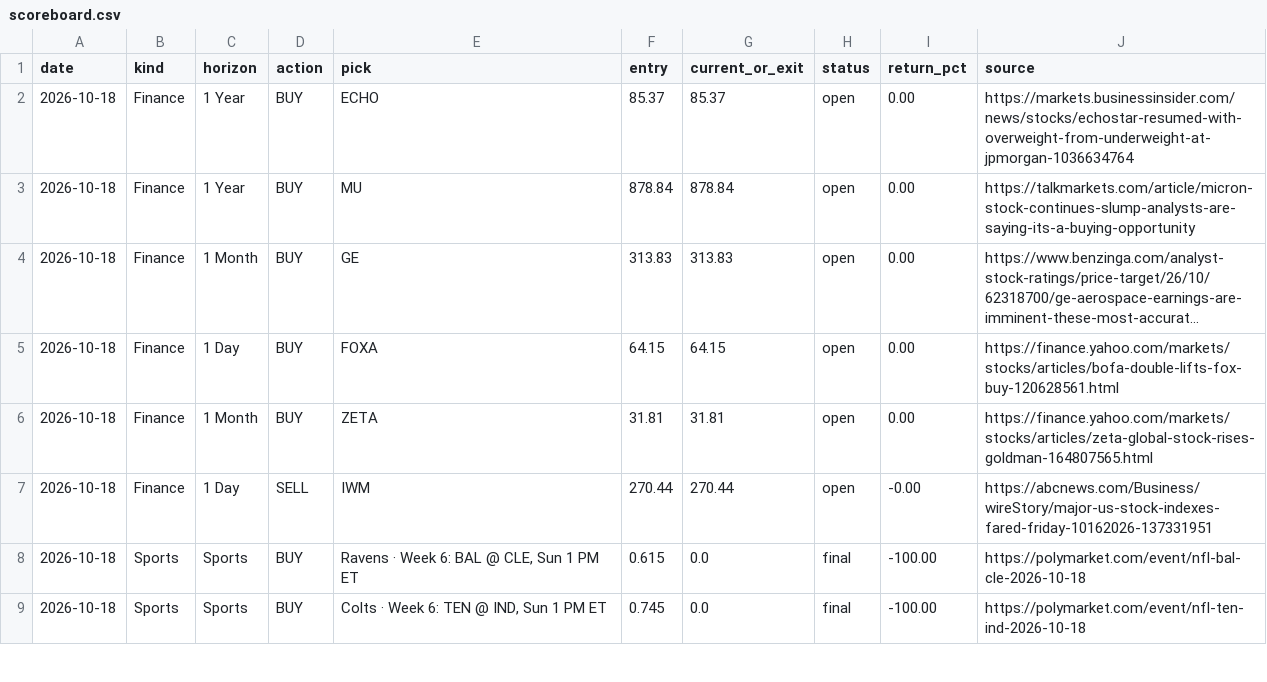
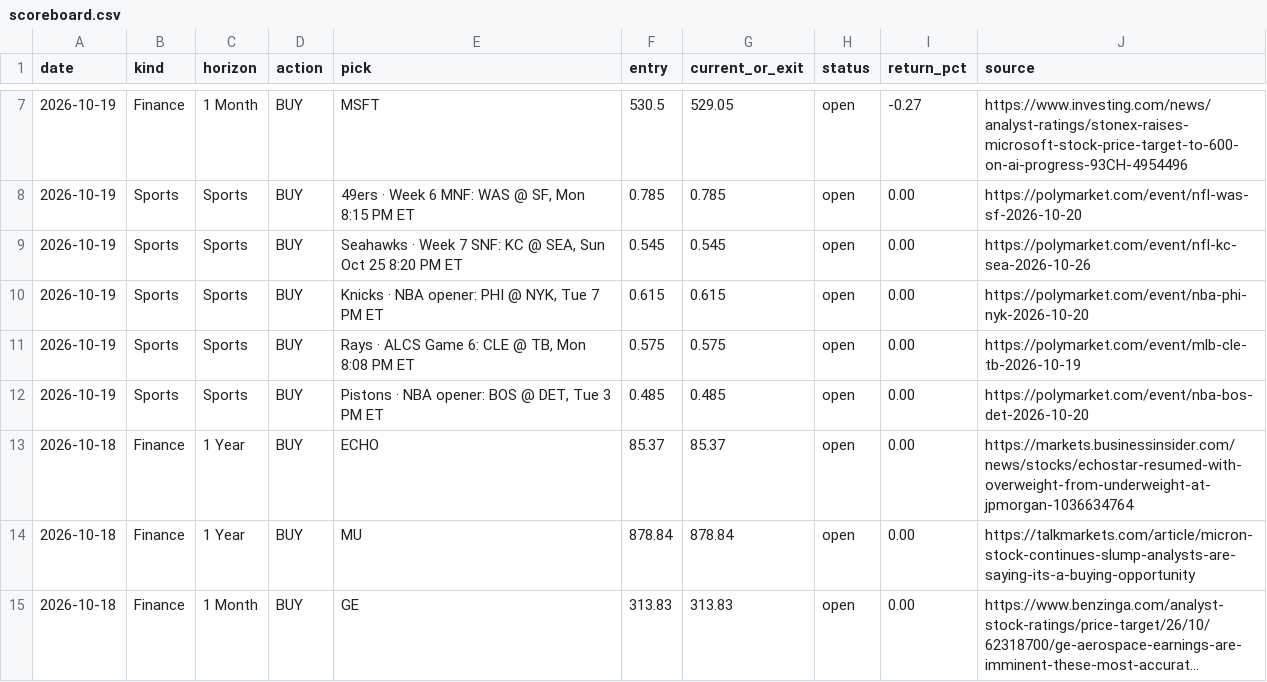
Before and after one commit to gregpunch/daily-five, a CSV file: scoreboard.csv, drawn as a sheet; only a part is shown, gaps mark what is left out; the shorter side is filled out with more unchanged rows; long unchanged cells end in …; the diff covers the shown part only; the diff names each change by its address in the sheet, - before the commit and + after, or states it on an @@ line.

```diff
--- a/scoreboard.csv
+++ b/scoreboard.csv
+row 7: 2026-10-19 | Finance | 1 Month | BUY | MSFT | 530.5 | 529.05 | open | -0.27 | https://www.investing.com/news/analyst-ratings/stonex-raises-microsoft-stock-price-target-to-600-on-ai-progress-93CH-4954496
+row 8: 2026-10-19 | Sports | Sports | BUY | 49ers · Week 6 MNF: WAS @ SF, Mon 8:15 PM ET | 0.785 | 0.785 | open | 0.00 | https://polymarket.com/event/nfl-was-sf-2026-10-20
+row 9: 2026-10-19 | Sports | Sports | BUY | Seahawks · Week 7 SNF: KC @ SEA, Sun Oct 25 8:20 PM ET | 0.545 | 0.545 | open | 0.00 | https://polymarket.com/event/nfl-kc-sea-2026-10-26
+row 10: 2026-10-19 | Sports | Sports | BUY | Knicks · NBA opener: PHI @ NYK, Tue 7 PM ET | 0.615 | 0.615 | open | 0.00 | https://polymarket.com/event/nba-phi-nyk-2026-10-20
+row 11: 2026-10-19 | Sports | Sports | BUY | Rays · ALCS Game 6: CLE @ TB, Mon 8:08 PM ET | 0.575 | 0.575 | open | 0.00 | https://polymarket.com/event/mlb-cle-tb-2026-10-19
+row 12: 2026-10-19 | Sports | Sports | BUY | Pistons · NBA opener: BOS @ DET, Tue 3 PM ET | 0.485 | 0.485 | open | 0.00 | https://polymarket.com/event/nba-bos-det-2026-10-20
```
Also changed, not shown: 6 added rows, 1 removed row and 12 edited cells elsewhere in this file, 2 other files.
